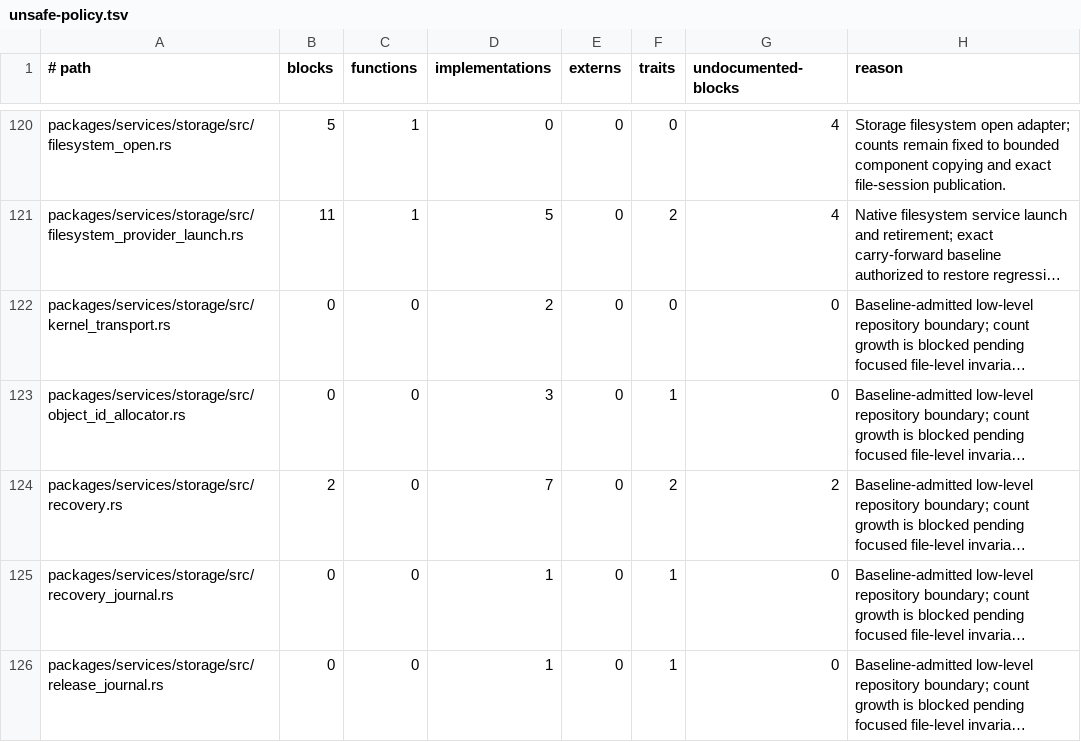
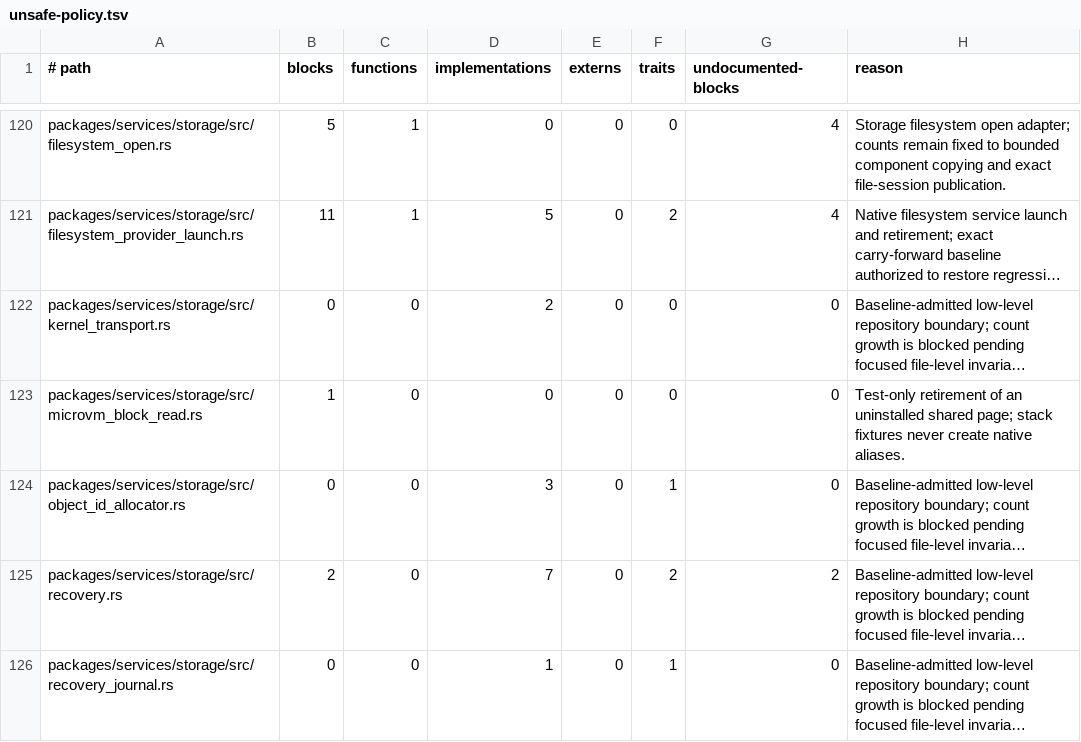
Before and after one commit to mitchellmachine/mrml, a TSV file: tools/ci/unsafe-policy.tsv, drawn as a sheet; only a part is shown, gaps mark what is left out; the shorter side is filled out with more unchanged rows; long unchanged cells end in …; the diff names each change by its address in the sheet, - before the commit and + after, or states it on an @@ line.

Commit message:
Gate storage read rebinding on retired and live reservations

```diff
--- a/tools/ci/unsafe-policy.tsv
+++ b/tools/ci/unsafe-policy.tsv
+row 123: packages/services/storage/src/microvm_block_read.rs | 1 | 0 | 0 | 0 | 0 | 0 | Test-only retirement of an uninstalled shared page; stack fixtures never create native aliases.
```
Also changed, not shown: 6 other files.
